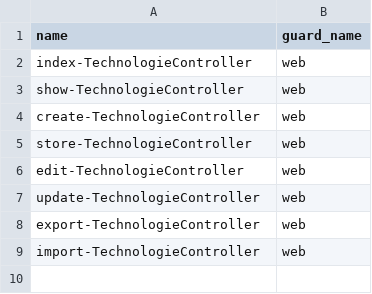
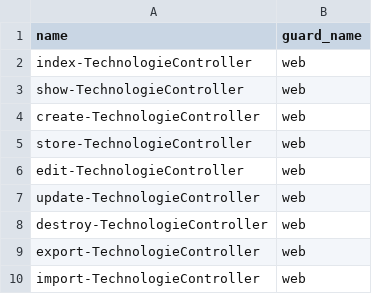
Before and after one commit to zaani12/prototype, a CSV file: app/database/data/pkg_competences/technologies/TechnologiesPermissions.csv, drawn as a sheet; the diff names each change by its address in the sheet, - before the commit and + after, or states it on an @@ line.

```diff
--- a/app/database/data/pkg_competences/technologies/TechnologiesPermissions.csv
+++ b/app/database/data/pkg_competences/technologies/TechnologiesPermissions.csv
+row 8: destroy-TechnologieController | web
```
Also changed, not shown: 4 other files.
